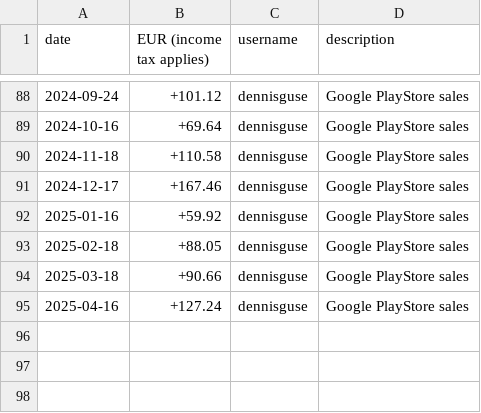
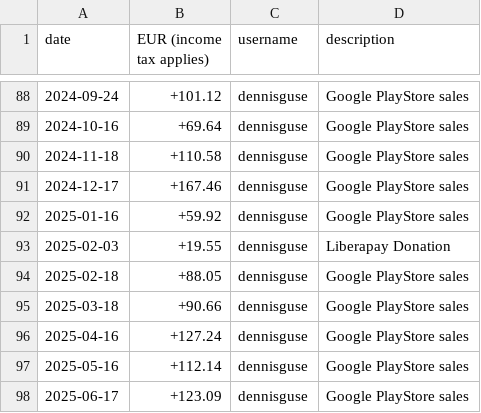
Before and after one commit to OpenTracksApp/governance, a CSV file: finance.csv, drawn as a sheet; only a part is shown, gaps mark what is left out; the diff names each change by its address in the sheet, - before the commit and + after, or states it on an @@ line.

Commit message:
Update finance.csv

```diff
--- a/finance.csv
+++ b/finance.csv
+row 93: 2025-02-03 | +19.55 | dennisguse | Liberapay Donation
+row 97: 2025-05-16 | +112.14 | dennisguse | Google PlayStore sales
+row 98: 2025-06-17 | +123.09 | dennisguse | Google PlayStore sales
```
